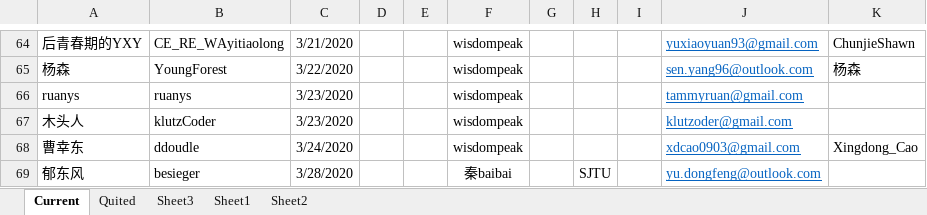
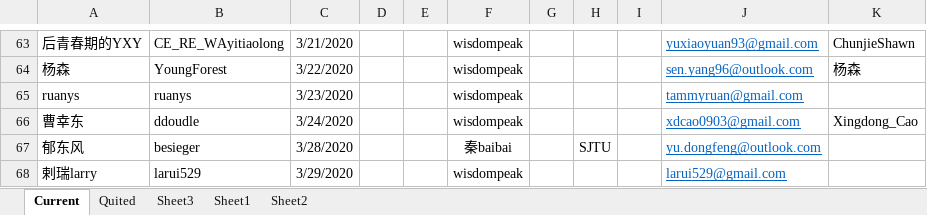
Before and after one commit to wisdompeak/lc-score-board, an Excel workbook: generateEXCEL/Data/Members/GroupRecord.xlsx, sheet Current, drawn as a sheet; only a part is shown, gaps mark what is left out; the shorter side is filled out with more unchanged rows; values as stored, in another font and other column widths than the file's, no borders; removed rows and columns are numbered as before the commit, all else as after; the diff covers the shown part only; the diff names each change by its address in the sheet, - before the commit and + after, or states it on an @@ line.

```diff
--- a/generateEXCEL/Data/Members/GroupRecord.xlsx (sheet Current)
+++ b/generateEXCEL/Data/Members/GroupRecord.xlsx (sheet Current)
-row 67: 木头人 | klutzCoder | 3/23/2020 |  |  | wisdompeak |  |  |  | klutzoder@gmail.com
```
Also changed, not shown: 8 added rows and 4 removed rows elsewhere in this sheet, sheet Quited, generateEXCEL/graduates.xlsx, generateEXCEL/index.xlsx, 19 other files.
